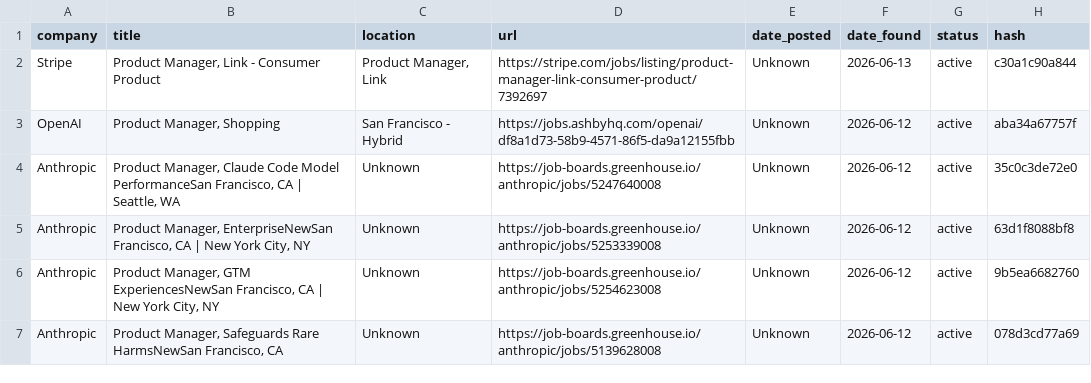
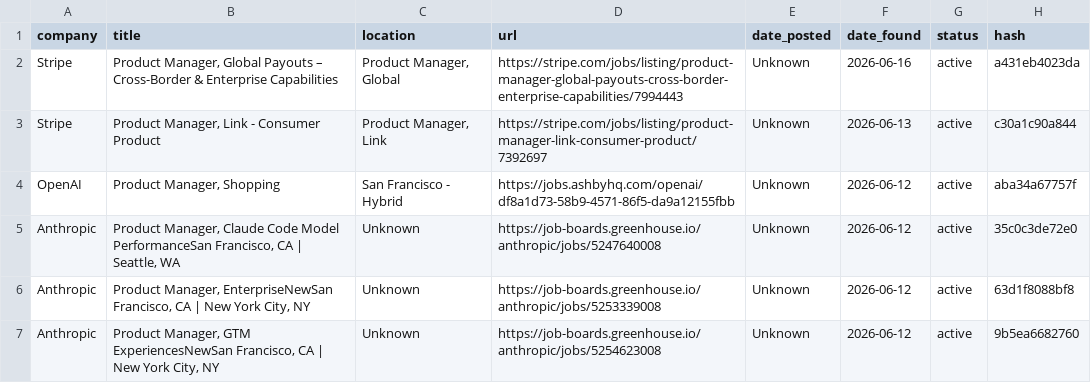
Before and after one commit to alishsayd/Scraper, a CSV file: data/jobs.csv, drawn as a sheet; only a part is shown; the shorter side is filled out with more unchanged rows.

```diff
--- a/data/jobs.csv
+++ b/data/jobs.csv
@@ -1,2 +1,3 @@
 company,title,location,url,date_posted,date_found,status,hash
+Stripe,"Product Manager, Global Payouts – Cross-Border & Enterprise Capabilities","Product Manager, Global",https://stripe.com/jobs/listing/product-manager-global-payouts-cross-border-enterprise-capabilities/7994443,Unknown,2026-06-16,active,a431eb4023da
 Stripe,"Product Manager, Link - Consumer Product","Product Manager, Link",https://stripe.com/jobs/listing/product-manager-link-consumer-product/7392697,Unknown,2026-06-13,active,c30a1c90a844
```
Also changed, not shown: 3 other files.
